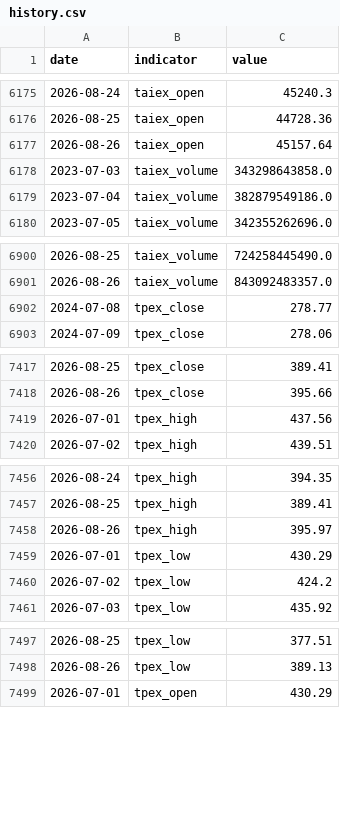
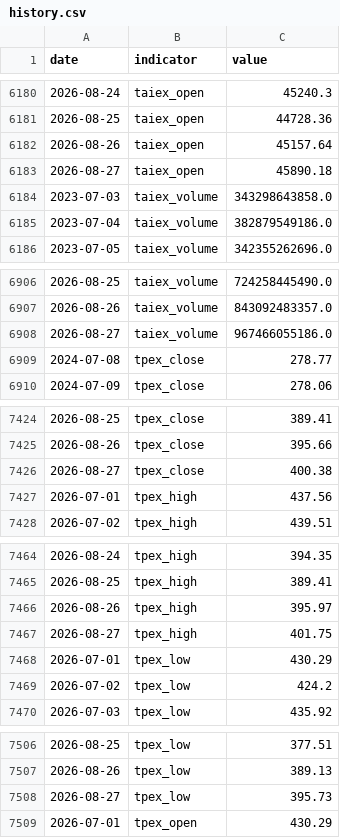
Before and after one commit to RealWei/tw-stock-sentiment, a CSV file: data/history.csv, drawn as a sheet; only a part is shown, gaps mark what is left out; the diff covers the shown part only; the diff names each change by its address in the sheet, - before the commit and + after, or states it on an @@ line.

```diff
--- a/data/history.csv
+++ b/data/history.csv
+row 6183: 2026-08-27 | taiex_open | 45890.18
+row 6908: 2026-08-27 | taiex_volume | 967466055186.0
+row 7426: 2026-08-27 | tpex_close | 400.38
+row 7467: 2026-08-27 | tpex_high | 401.75
+row 7508: 2026-08-27 | tpex_low | 395.73
```
Also changed, not shown: 6 added rows elsewhere in this file, 3 other files.
